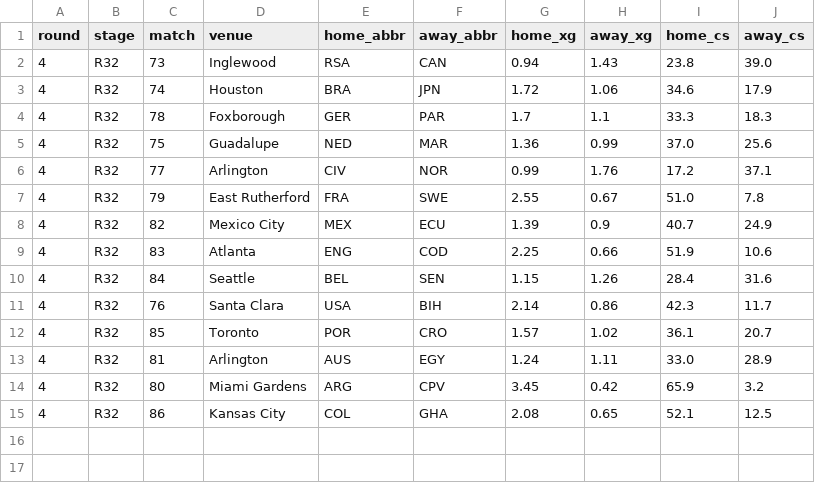
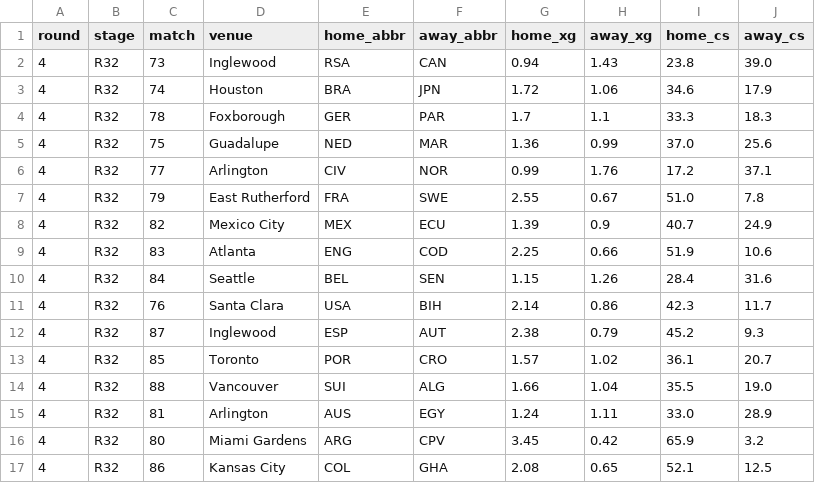
Before and after one commit to skyefung02/world-cup-fantasy-2026, a CSV file: data/knockout_fixtures.csv, drawn as a sheet; the diff names each change by its address in the sheet, - before the commit and + after, or states it on an @@ line.

```diff
--- a/data/knockout_fixtures.csv
+++ b/data/knockout_fixtures.csv
+row 12: 4 | R32 | 87 | Inglewood | ESP | AUT | 2.38 | 0.79 | 45.2 | 9.3
+row 14: 4 | R32 | 88 | Vancouver | SUI | ALG | 1.66 | 1.04 | 35.5 | 19.0
```
Also changed, not shown: data/knockout_team_probs.csv, data/knockout_team_rounds.csv, 6 other files.
